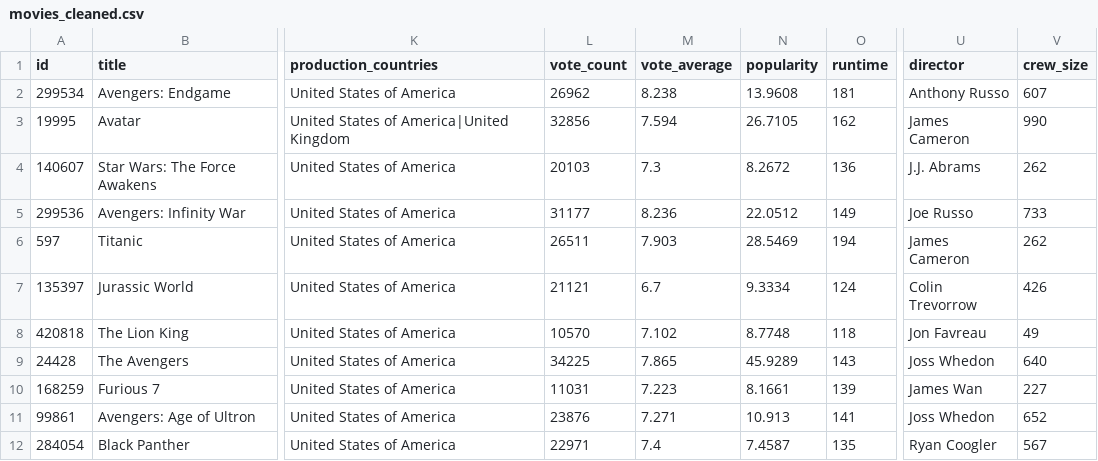
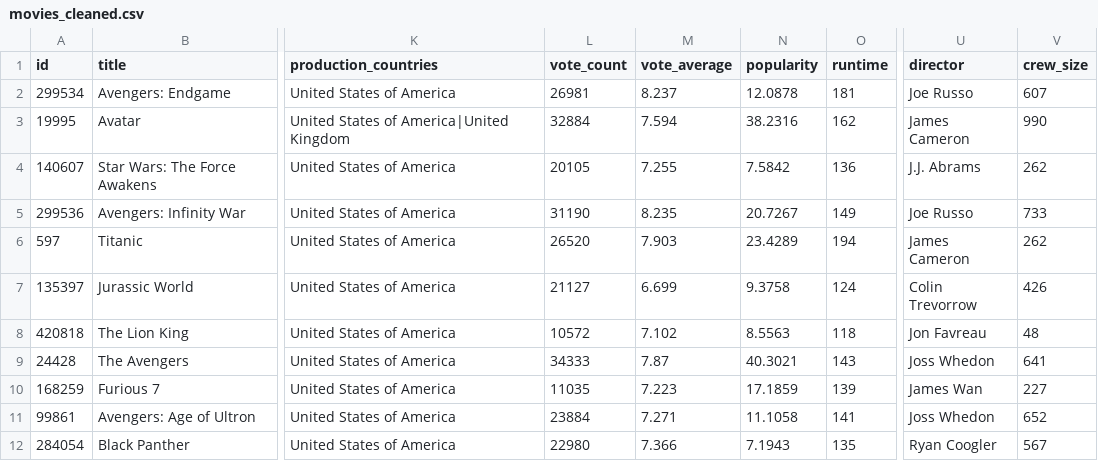
Before and after one commit to henryantwi/Mod-2-TMDB-Movie-Data-Analysis-using-Pandas-and-APIs, a CSV file: data/processed/movies_cleaned.csv, drawn as a sheet; only a part is shown, gaps mark what is left out; the diff covers the shown part only; the diff names each change by its address in the sheet, - before the commit and + after, or states it on an @@ line.

```diff
--- a/data/processed/movies_cleaned.csv
+++ b/data/processed/movies_cleaned.csv
-L2 (vote_count): 26962
+L2 (vote_count): 26981
-M2 (vote_average): 8.238
+M2 (vote_average): 8.237
-N2 (popularity): 13.9608
+N2 (popularity): 12.0878
-U2 (director): Anthony Russo
+U2 (director): Joe Russo
-L3 (vote_count): 32856
+L3 (vote_count): 32884
-N3 (popularity): 26.7105
+N3 (popularity): 38.2316
-L4 (vote_count): 20103
+L4 (vote_count): 20105
-M4 (vote_average): 7.3
+M4 (vote_average): 7.255
-N4 (popularity): 8.2672
+N4 (popularity): 7.5842
-L5 (vote_count): 31177
+L5 (vote_count): 31190
-M5 (vote_average): 8.236
+M5 (vote_average): 8.235
-N5 (popularity): 22.0512
+N5 (popularity): 20.7267
-L6 (vote_count): 26511
+L6 (vote_count): 26520
-N6 (popularity): 28.5469
+N6 (popularity): 23.4289
-L7 (vote_count): 21121
+L7 (vote_count): 21127
-M7 (vote_average): 6.7
+M7 (vote_average): 6.699
-N7 (popularity): 9.3334
+N7 (popularity): 9.3758
-L8 (vote_count): 10570
+L8 (vote_count): 10572
-N8 (popularity): 8.7748
+N8 (popularity): 8.5563
-V8 (crew_size): 49
+V8 (crew_size): 48
-L9 (vote_count): 34225
+L9 (vote_count): 34333
-M9 (vote_average): 7.865
+M9 (vote_average): 7.87
-N9 (popularity): 45.9289
+N9 (popularity): 40.3021
-V9 (crew_size): 640
+V9 (crew_size): 641
-L10 (vote_count): 11031
+L10 (vote_count): 11035
-N10 (popularity): 8.1661
+N10 (popularity): 17.1859
-L11 (vote_count): 23876
+L11 (vote_count): 23884
-N11 (popularity): 10.913
+N11 (popularity): 11.1058
-L12 (vote_count): 22971
+L12 (vote_count): 22980
-M12 (vote_average): 7.4
+M12 (vote_average): 7.366
-N12 (popularity): 7.4587
+N12 (popularity): 7.1943
```
Also changed, not shown: 24 edited cells elsewhere in this file, 13 other files.
